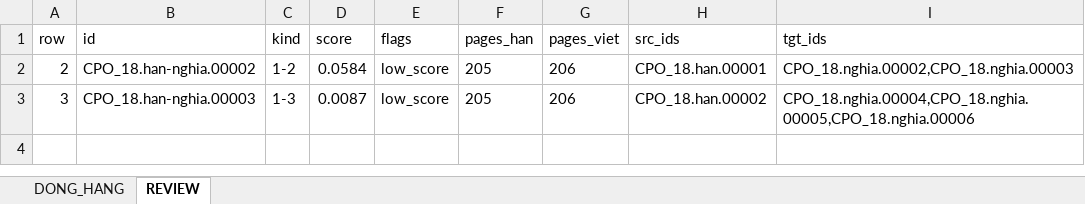
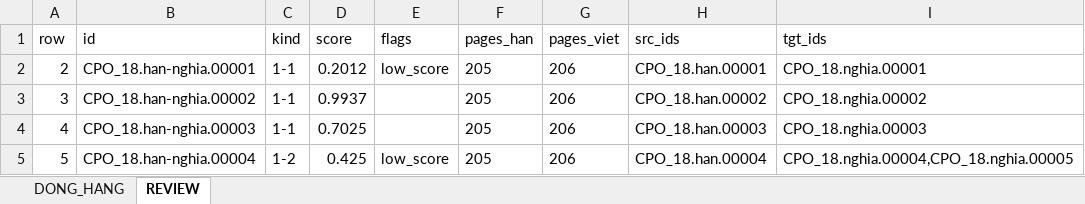
Before and after one commit to khangthinhne/chinese-vietnamese-corpus, an Excel workbook: data/CPO_18/04_alignment/CPO_18_han-nghia_parallel.xlsx, sheet REVIEW, drawn as a sheet; values as stored, in another font and other column widths than the file's, no borders; the diff names each change by its address in the sheet, - before the commit and + after, or states it on an @@ line.

```diff
--- a/data/CPO_18/04_alignment/CPO_18_han-nghia_parallel.xlsx (sheet REVIEW)
+++ b/data/CPO_18/04_alignment/CPO_18_han-nghia_parallel.xlsx (sheet REVIEW)
-B2 (id): CPO_18.han-nghia.00002
+B2 (id): CPO_18.han-nghia.00001
-C2 (kind): 1-2
+C2 (kind): 1-1
-D2 (score): 0.0584
+D2 (score): 0.2012
-I2 (tgt_ids): CPO_18.nghia.00002,CPO_18.nghia.00003
+I2 (tgt_ids): CPO_18.nghia.00001
-B3 (id): CPO_18.han-nghia.00003
+B3 (id): CPO_18.han-nghia.00002
-C3 (kind): 1-3
+C3 (kind): 1-1
-D3 (score): 0.0087
+D3 (score): 0.9937
-E3 (flags): low_score
+E3 (flags): (empty)
-I3 (tgt_ids): CPO_18.nghia.00004,CPO_18.nghia.00005,CPO_18.nghia.00006
+I3 (tgt_ids): CPO_18.nghia.00002
+row 4: 4 | CPO_18.han-nghia.00003 | 1-1 | 0.7025 |  | 205 | 206 | CPO_18.han.00003 | CPO_18.nghia.00003
+row 5: 5 | CPO_18.han-nghia.00004 | 1-2 | 0.425 | low_score | 205 | 206 | CPO_18.han.00004 | CPO_18.nghia.00004,CPO_18.nghia.00005
```
Also changed, not shown: sheet DONG_HANG, data/CPO_18/04_alignment/CPO_18_han-am_parallel.xlsx, 42 other files.
